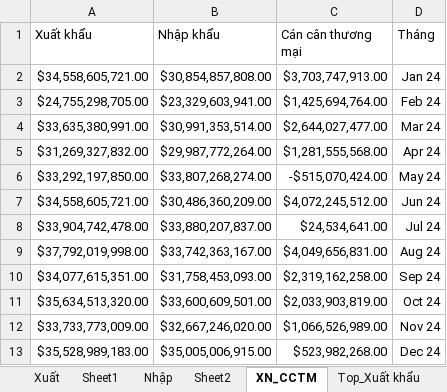
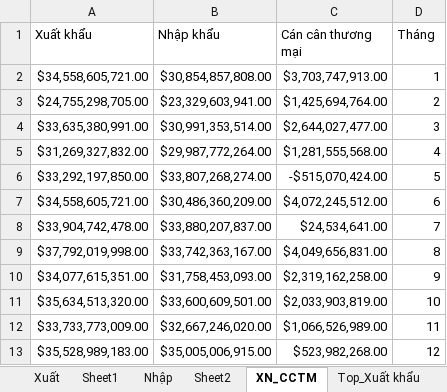
Before and after one commit to pililover/-Visualization-Overview-of-Viet-Nam-socio-economic, an Excel workbook: data/xuat_nhap/xk_nk_cctm.xlsx, sheet XN_CCTM, drawn as a sheet; values as stored, in another font and other column widths than the file's, no borders; table styles not drawn; the diff names each change by its address in the sheet, - before the commit and + after, or states it on an @@ line.

```diff
--- a/data/xuat_nhap/xk_nk_cctm.xlsx (sheet XN_CCTM)
+++ b/data/xuat_nhap/xk_nk_cctm.xlsx (sheet XN_CCTM)
-D2 (Tháng): Jan 24
+D2 (Tháng): 1
-D3 (Tháng): Feb 24
+D3 (Tháng): 2
-D4 (Tháng): Mar 24
+D4 (Tháng): 3
-D5 (Tháng): Apr 24
+D5 (Tháng): 4
-D6 (Tháng): May 24
+D6 (Tháng): 5
-D7 (Tháng): Jun 24
+D7 (Tháng): 6
-D8 (Tháng): Jul 24
+D8 (Tháng): 7
-D9 (Tháng): Aug 24
+D9 (Tháng): 8
-D10 (Tháng): Sep 24
+D10 (Tháng): 9
-D11 (Tháng): Oct 24
+D11 (Tháng): 10
-D12 (Tháng): Nov 24
+D12 (Tháng): 11
-D13 (Tháng): Dec 24
+D13 (Tháng): 12
```
Also changed, not shown: data/merge.xlsx, 5 other files.
